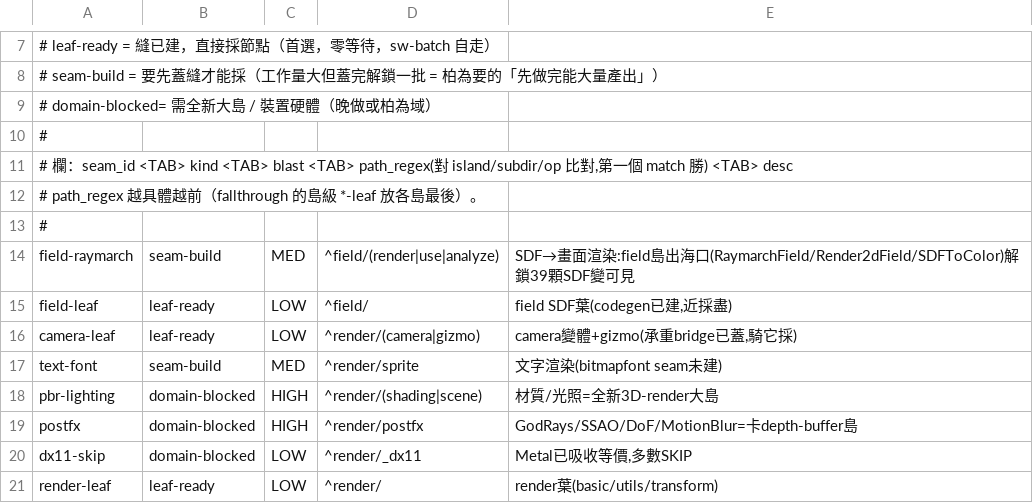
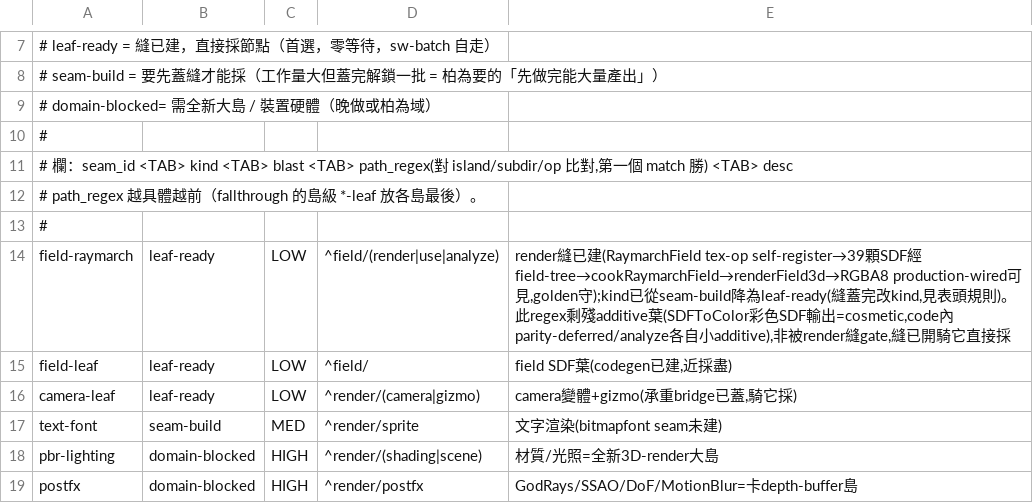
Before and after one commit to dog32903290/simple-world, a TSV file: tools/seam_map.tsv, drawn as a sheet; only a part is shown, gaps mark what is left out; the shorter side is filled out with more unchanged rows.

```diff
--- a/tools/seam_map.tsv
+++ b/tools/seam_map.tsv
@@ -13,3 +13,3 @@
 #
-field-raymarch	seam-build	MED	^field/(render|use|analyze)	SDF→畫面渲染:field島出海口(RaymarchField/Render2dField/SDFToColor)解鎖39顆SDF變可見
+field-raymarch	leaf-ready	LOW	^field/(render|use|analyze)	render縫已建(RaymarchField tex-op self-register→39顆SDF經field-tree→cookRaymarchField→renderField3d→RGBA8 production-wired可見,golden守);kind已從seam-build降為leaf-ready(縫蓋完改kind,見表頭規則)。此regex剩殘additive葉(SDFToColor彩色SDF輸出=cosmetic,code內parity-deferred/analyze各自小additive),非被render縫gate,縫已開騎它直接採
 field-leaf	leaf-ready	LOW	^field/	field SDF葉(codegen已建,近採盡)
```
Also changed, not shown: 1 other file.
